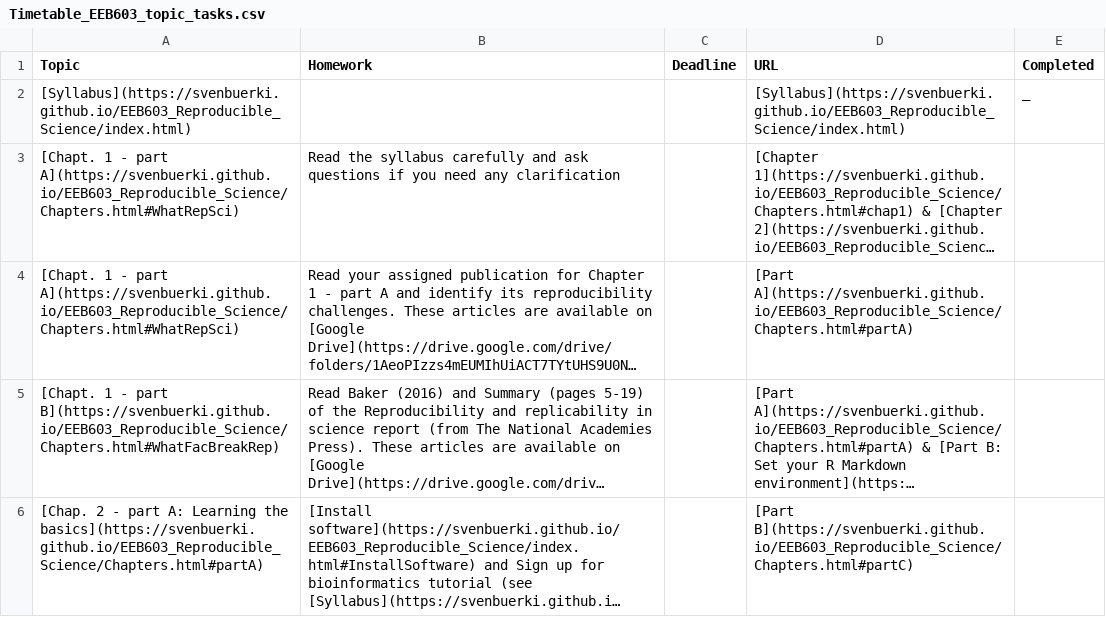
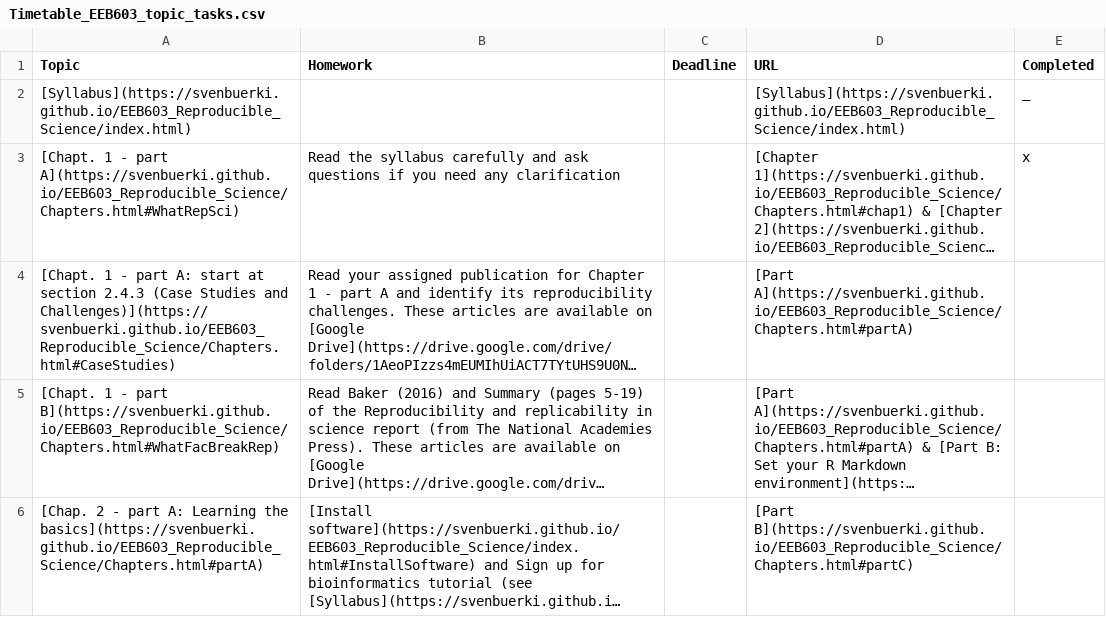
Before and after one commit to svenbuerki/EEB603_Reproducible_Science, a CSV file: Data/Timetable_EEB603_topic_tasks.csv, drawn as a sheet; only a part is shown; long unchanged cells end in …; the diff names each change by its address in the sheet, - before the commit and + after, or states it on an @@ line.

```diff
--- a/Data/Timetable_EEB603_topic_tasks.csv
+++ b/Data/Timetable_EEB603_topic_tasks.csv
-E3 (Completed): (empty)
+E3 (Completed): x
-A4 (Topic): …- part A](https://svenbuerki.github.io/EEB603_Reproducible_Science/Chapters.html#WhatRepSci)
+A4 (Topic): …- part A: start at section 2.4.3 (Case Studies and Challenges)](https://svenbuerki.github.io/EEB603_Reproducible_Science/Chapters.html#CaseStudies)
```
Also changed, not shown: 1 other file.
